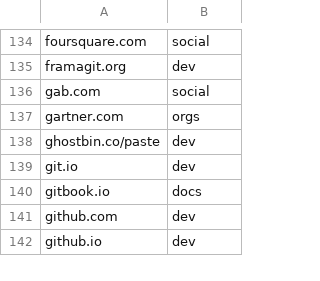
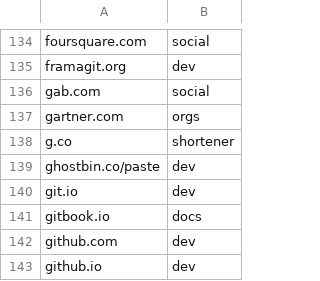
Before and after one commit to Zarcolio/sitedorks, a CSV file: sitedorks.csv, drawn as a sheet; only a part is shown, gaps mark what is left out; the diff names each change by its address in the sheet, - before the commit and + after, or states it on an @@ line.

Commit message:
Update sitedorks.csv

```diff
--- a/sitedorks.csv
+++ b/sitedorks.csv
+row 138: g.co | shortener
```
